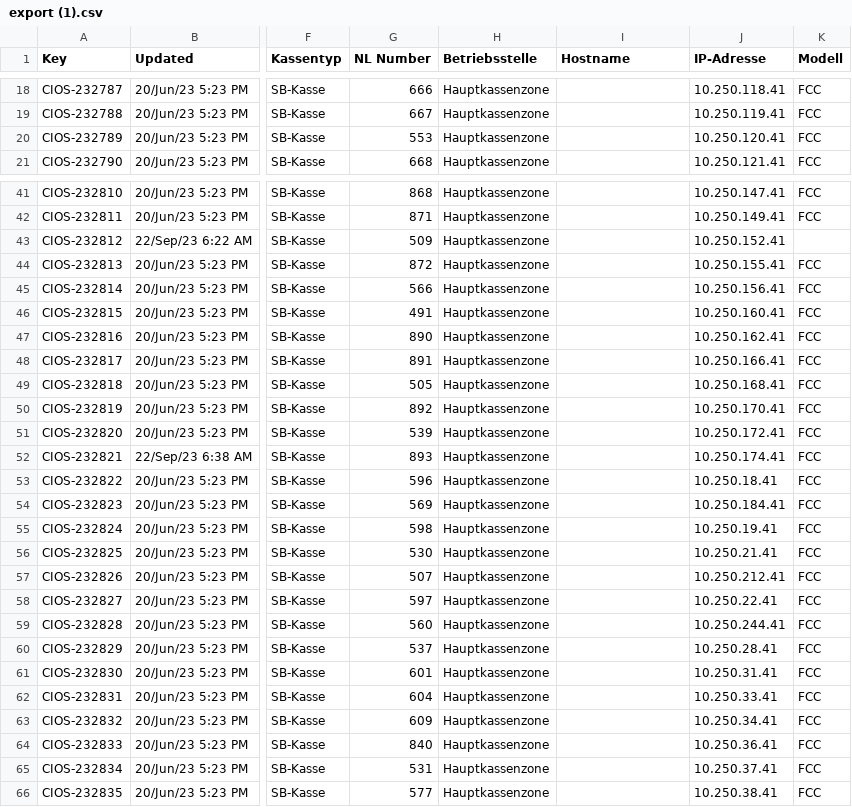
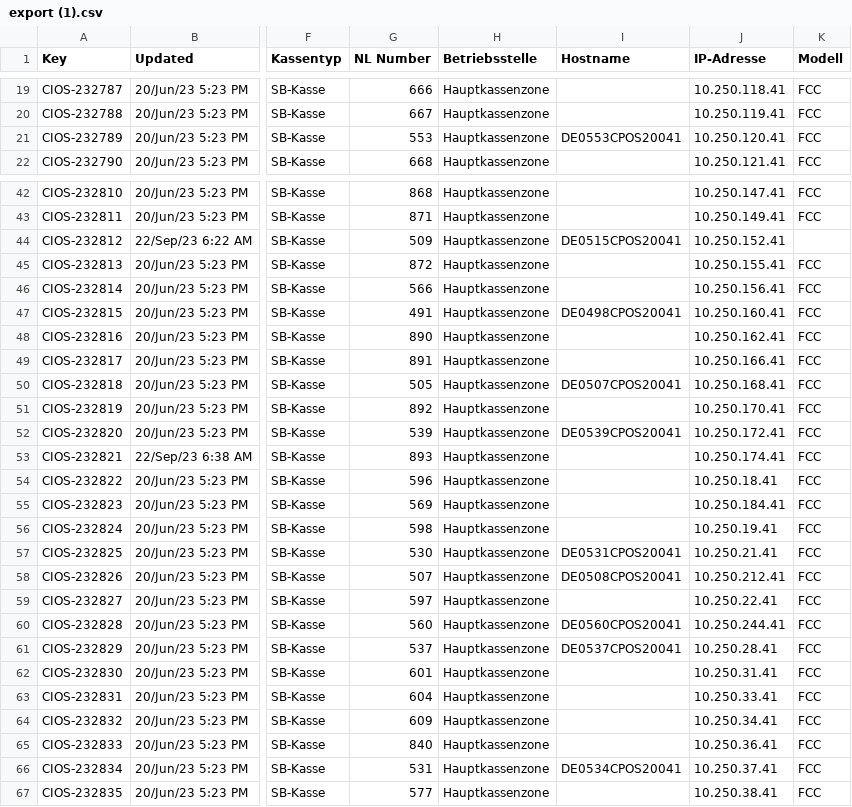
Before and after one commit to Philipp3107/PLAT_GUI_ENTWURF, a CSV file: src/main/resources/export (1).csv, drawn as a sheet; only a part is shown, gaps mark what is left out; addresses are those after the commit; the diff covers the shown part only; the diff names each change by its address in the sheet, - before the commit and + after, or states it on an @@ line.

```diff
--- a/src/main/resources/export (1).csv
+++ b/src/main/resources/export (1).csv
-I21 (Hostname): (empty)
+I21 (Hostname): DE0553CPOS20041
-I44 (Hostname): (empty)
+I44 (Hostname): DE0515CPOS20041
-I47 (Hostname): (empty)
+I47 (Hostname): DE0498CPOS20041
-I50 (Hostname): (empty)
+I50 (Hostname): DE0507CPOS20041
-I52 (Hostname): (empty)
+I52 (Hostname): DE0539CPOS20041
-I57 (Hostname): (empty)
+I57 (Hostname): DE0531CPOS20041
-I58 (Hostname): (empty)
+I58 (Hostname): DE0508CPOS20041
-I60 (Hostname): (empty)
+I60 (Hostname): DE0560CPOS20041
-I61 (Hostname): (empty)
+I61 (Hostname): DE0537CPOS20041
-I66 (Hostname): (empty)
+I66 (Hostname): DE0534CPOS20041
```
Also changed, not shown: 1 added row, 1 removed row and 118 edited cells elsewhere in this file, src/main/resources/NL.csv, 54 other files.
